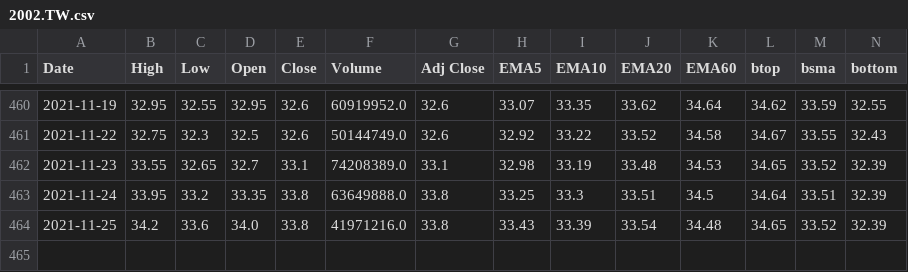
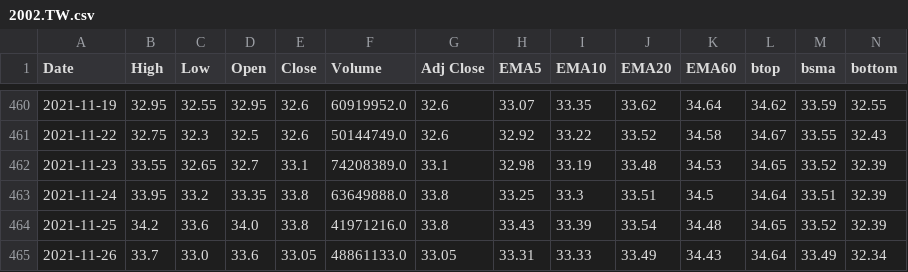
Before and after one commit to spyspy/chartjs-stock, a CSV file: 2002.TW.csv, drawn as a sheet; only a part is shown, gaps mark what is left out; rows hold the shown columns only; the diff names each change by its address in the sheet, - before the commit and + after, or states it on an @@ line.

```diff
--- a/2002.TW.csv
+++ b/2002.TW.csv
+row 465: 2021-11-26 | 33.7 | 33.0 | 33.6 | 33.05 | 48861133.0 | 33.05 | 33.31 | 33.33 | 33.49 | 34.43 | 34.64 | 33.49 | 32.34
```
Also changed, not shown: 2330.TW.csv, 2351.TW.csv, 5 other files.
